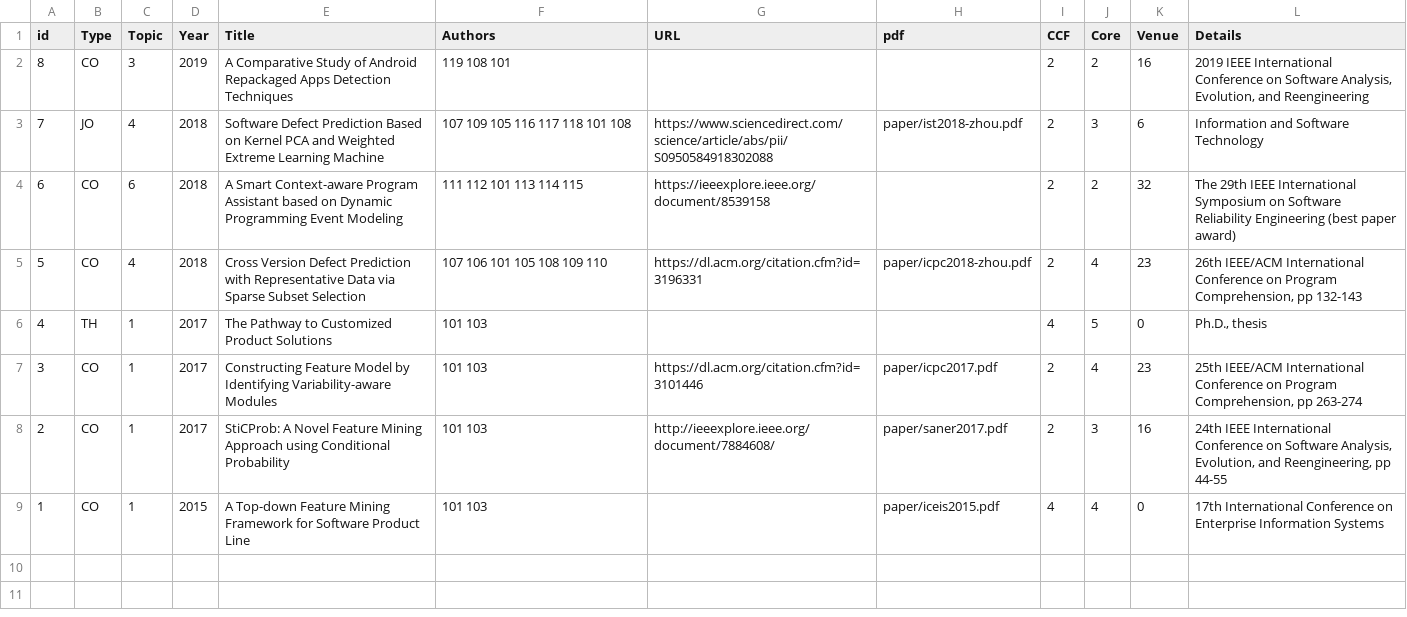
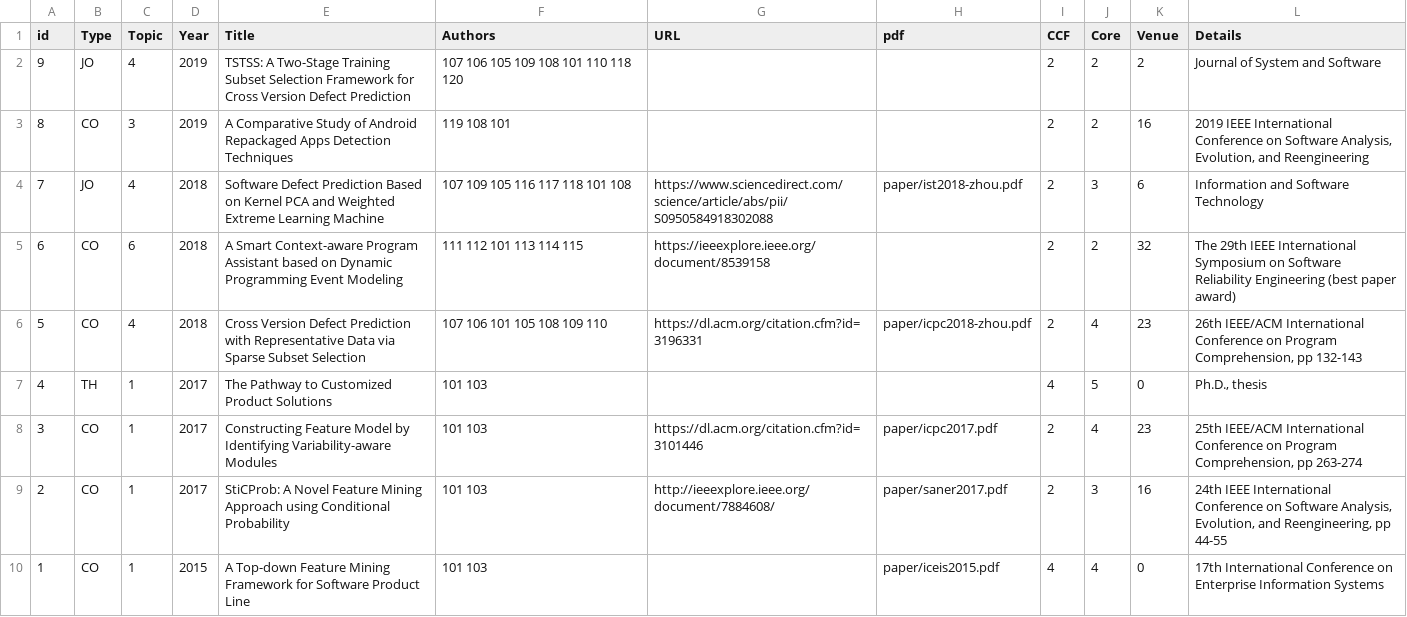
Before and after one commit to csytang/host, a CSV file: research/publication/csv_file/Publications.csv, drawn as a sheet; the diff names each change by its address in the sheet, - before the commit and + after, or states it on an @@ line.

```diff
--- a/research/publication/csv_file/Publications.csv
+++ b/research/publication/csv_file/Publications.csv
+row 2: 9 | JO | 4 | 2019 | TSTSS: A Two-Stage Training Subset Selection Framework for Cross Version Defect Prediction | 107 106 105 109 108 101 110 118 120 |  |  | 2 | 2 | 2 | Journal of System and Software
```
Also changed, not shown: research/publication/csv_file/Authors.csv, 1 other file.
